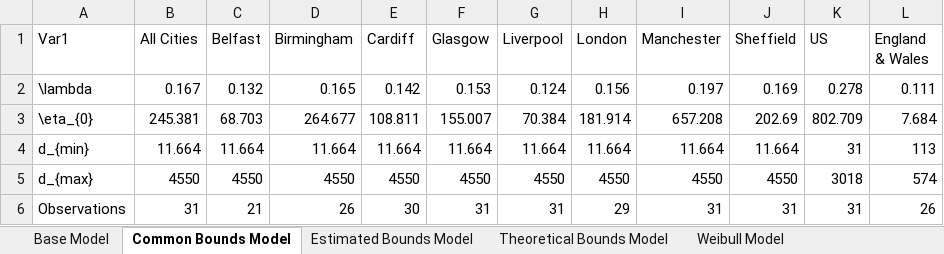
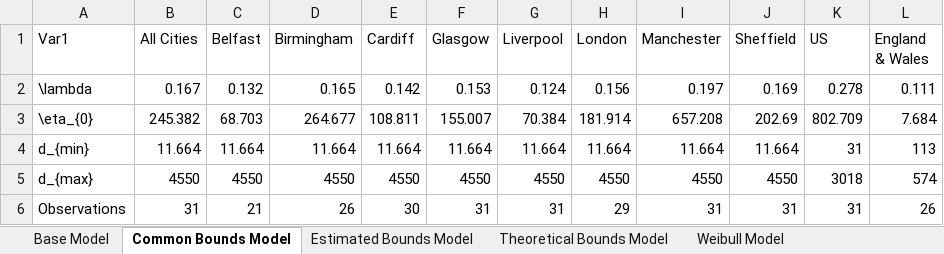
Before and after one commit to maxschr90/Schroeder-et-al.-2021--How-long-do-pandemics-last-, an Excel workbook: Figures/Table_1.xlsx, sheet Common Bounds Model, drawn as a sheet; values as stored, in another font and other column widths than the file's, no borders; the diff names each change by its address in the sheet, - before the commit and + after, or states it on an @@ line.

```diff
--- a/Figures/Table_1.xlsx (sheet Common Bounds Model)
+++ b/Figures/Table_1.xlsx (sheet Common Bounds Model)
-B3 (All Cities): 245.381
+B3 (All Cities): 245.382
```
Also changed, not shown: sheet Estimated Bounds Model, Figures/Table_2.xlsx, Figures/Table_3.xlsx, 11 other files.
